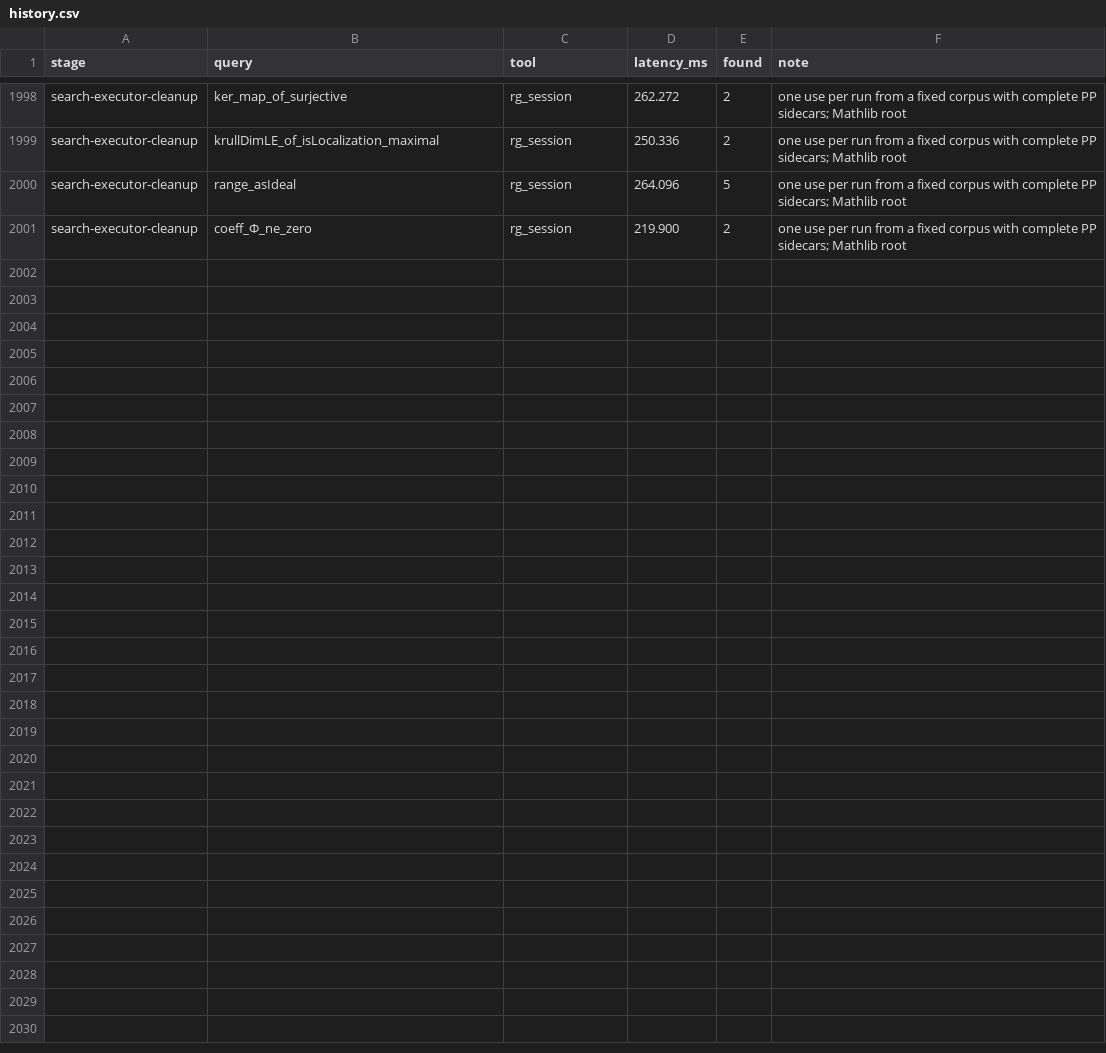
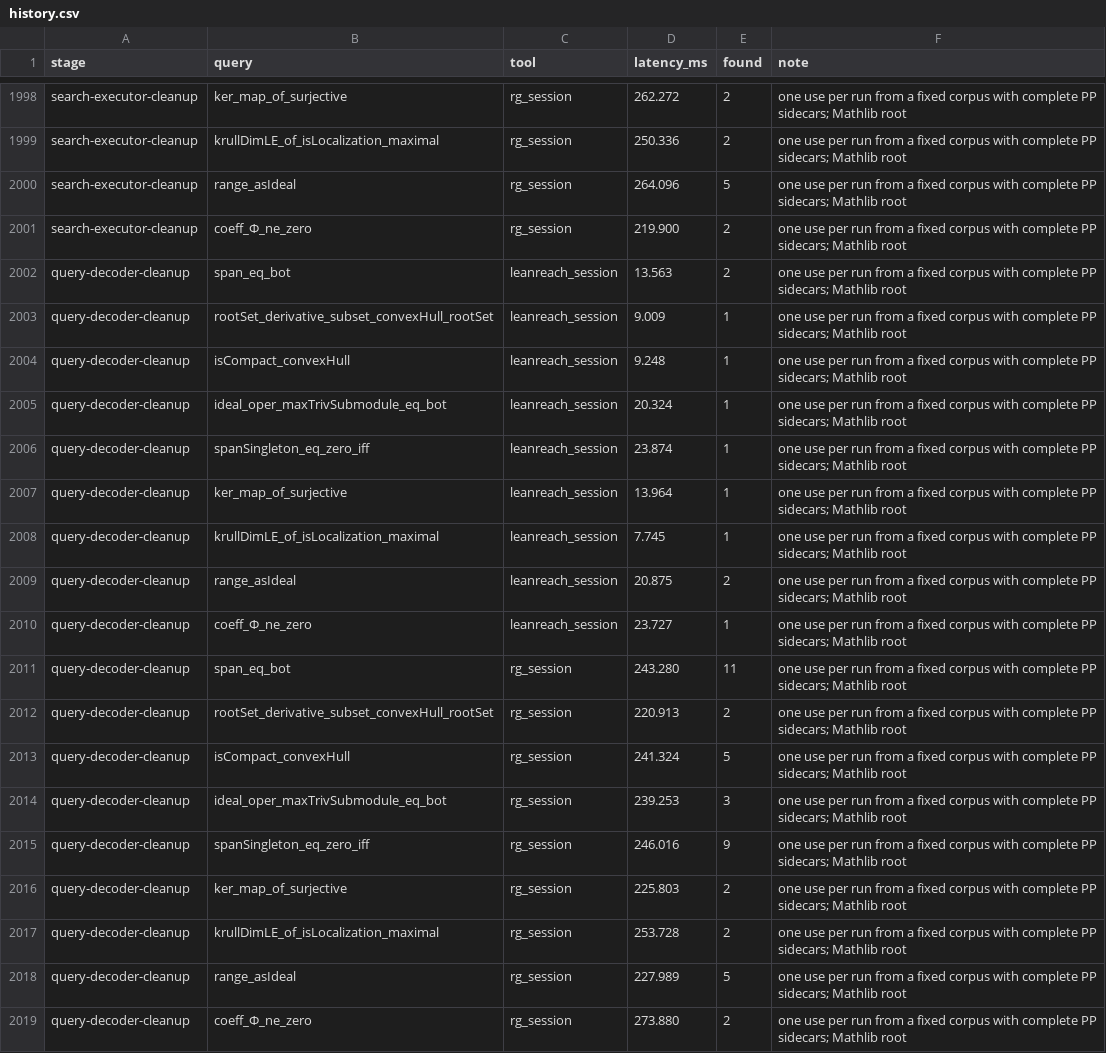
Before and after one commit to pelicanhere/LeanReach, a CSV file: Benchmarks/history.csv, drawn as a sheet; only a part is shown, gaps mark what is left out; the diff names each change by its address in the sheet, - before the commit and + after, or states it on an @@ line.

Commit message:
refactor: decode query shards with cache codec

```diff
--- a/Benchmarks/history.csv
+++ b/Benchmarks/history.csv
+row 2002: query-decoder-cleanup | span_eq_bot | leanreach_session | 13.563 | 2 | one use per run from a fixed corpus with complete PP sidecars; Mathlib root
+row 2003: query-decoder-cleanup | rootSet_derivative_subset_convexHull_rootSet | leanreach_session | 9.009 | 1 | one use per run from a fixed corpus with complete PP sidecars; Mathlib root
+row 2004: query-decoder-cleanup | isCompact_convexHull | leanreach_session | 9.248 | 1 | one use per run from a fixed corpus with complete PP sidecars; Mathlib root
+row 2005: query-decoder-cleanup | ideal_oper_maxTrivSubmodule_eq_bot | leanreach_session | 20.324 | 1 | one use per run from a fixed corpus with complete PP sidecars; Mathlib root
+row 2006: query-decoder-cleanup | spanSingleton_eq_zero_iff | leanreach_session | 23.874 | 1 | one use per run from a fixed corpus with complete PP sidecars; Mathlib root
+row 2007: query-decoder-cleanup | ker_map_of_surjective | leanreach_session | 13.964 | 1 | one use per run from a fixed corpus with complete PP sidecars; Mathlib root
+row 2008: query-decoder-cleanup | krullDimLE_of_isLocalization_maximal | leanreach_session | 7.745 | 1 | one use per run from a fixed corpus with complete PP sidecars; Mathlib root
+row 2009: query-decoder-cleanup | range_asIdeal | leanreach_session | 20.875 | 2 | one use per run from a fixed corpus with complete PP sidecars; Mathlib root
+row 2010: query-decoder-cleanup | coeff_Φ_ne_zero | leanreach_session | 23.727 | 1 | one use per run from a fixed corpus with complete PP sidecars; Mathlib root
+row 2011: query-decoder-cleanup | span_eq_bot | rg_session | 243.280 | 11 | one use per run from a fixed corpus with complete PP sidecars; Mathlib root
+row 2012: query-decoder-cleanup | rootSet_derivative_subset_convexHull_rootSet | rg_session | 220.913 | 2 | one use per run from a fixed corpus with complete PP sidecars; Mathlib root
+row 2013: query-decoder-cleanup | isCompact_convexHull | rg_session | 241.324 | 5 | one use per run from a fixed corpus with complete PP sidecars; Mathlib root
+row 2014: query-decoder-cleanup | ideal_oper_maxTrivSubmodule_eq_bot | rg_session | 239.253 | 3 | one use per run from a fixed corpus with complete PP sidecars; Mathlib root
+row 2015: query-decoder-cleanup | spanSingleton_eq_zero_iff | rg_session | 246.016 | 9 | one use per run from a fixed corpus with complete PP sidecars; Mathlib root
+row 2016: query-decoder-cleanup | ker_map_of_surjective | rg_session | 225.803 | 2 | one use per run from a fixed corpus with complete PP sidecars; Mathlib root
+row 2017: query-decoder-cleanup | krullDimLE_of_isLocalization_maximal | rg_session | 253.728 | 2 | one use per run from a fixed corpus with complete PP sidecars; Mathlib root
+row 2018: query-decoder-cleanup | range_asIdeal | rg_session | 227.989 | 5 | one use per run from a fixed corpus with complete PP sidecars; Mathlib root
+row 2019: query-decoder-cleanup | coeff_Φ_ne_zero | rg_session | 273.880 | 2 | one use per run from a fixed corpus with complete PP sidecars; Mathlib root
```
Also changed, not shown: 4 other files.
